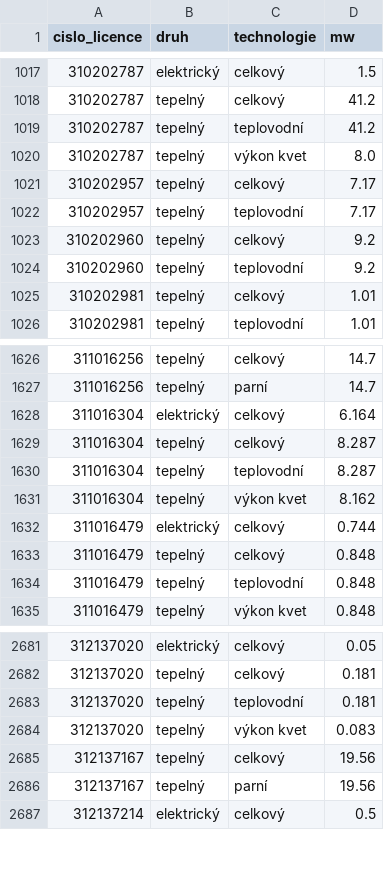
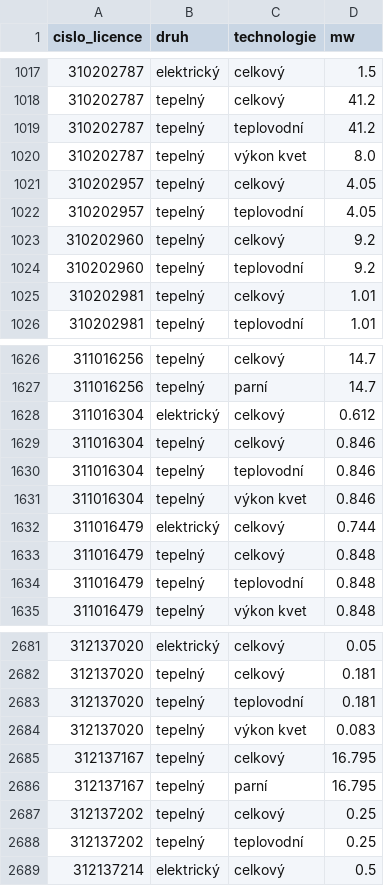
Before and after one commit to jandolezal/licenses, a CSV file: data/vyroba_tepla_vykon.csv, drawn as a sheet; only a part is shown, gaps mark what is left out.

```diff
--- a/data/vyroba_tepla_vykon.csv
+++ b/data/vyroba_tepla_vykon.csv
@@ -1020,4 +1020,4 @@ cislo_licence,druh,technologie,mw
 310202787,tepelný,výkon kvet,8.0
-310202957,tepelný,celkový,7.17
-310202957,tepelný,teplovodní,7.17
+310202957,tepelný,celkový,4.05
+310202957,tepelný,teplovodní,4.05
 310202960,tepelný,celkový,9.2
@@ -1627,6 +1627,6 @@ cislo_licence,druh,technologie,mw
 311016256,tepelný,parní,14.7
-311016304,elektrický,celkový,6.164
-311016304,tepelný,celkový,8.287
-311016304,tepelný,teplovodní,8.287
-311016304,tepelný,výkon kvet,8.162
+311016304,elektrický,celkový,0.612
+311016304,tepelný,celkový,0.846
+311016304,tepelný,teplovodní,0.846
+311016304,tepelný,výkon kvet,0.846
 311016479,elektrický,celkový,0.744
@@ -2684,4 +2684,6 @@ cislo_licence,druh,technologie,mw
 312137020,tepelný,výkon kvet,0.083
-312137167,tepelný,celkový,19.56
-312137167,tepelný,parní,19.56
+312137167,tepelný,celkový,16.795
+312137167,tepelný,parní,16.795
+312137202,tepelný,celkový,0.25
+312137202,tepelný,teplovodní,0.25
 312137214,elektrický,celkový,0.5
```
Also changed, not shown: data/vyroba_elektriny_zdroj_pocet.csv, data/vyroba_tepla_provozovna.csv, 8 other files.
